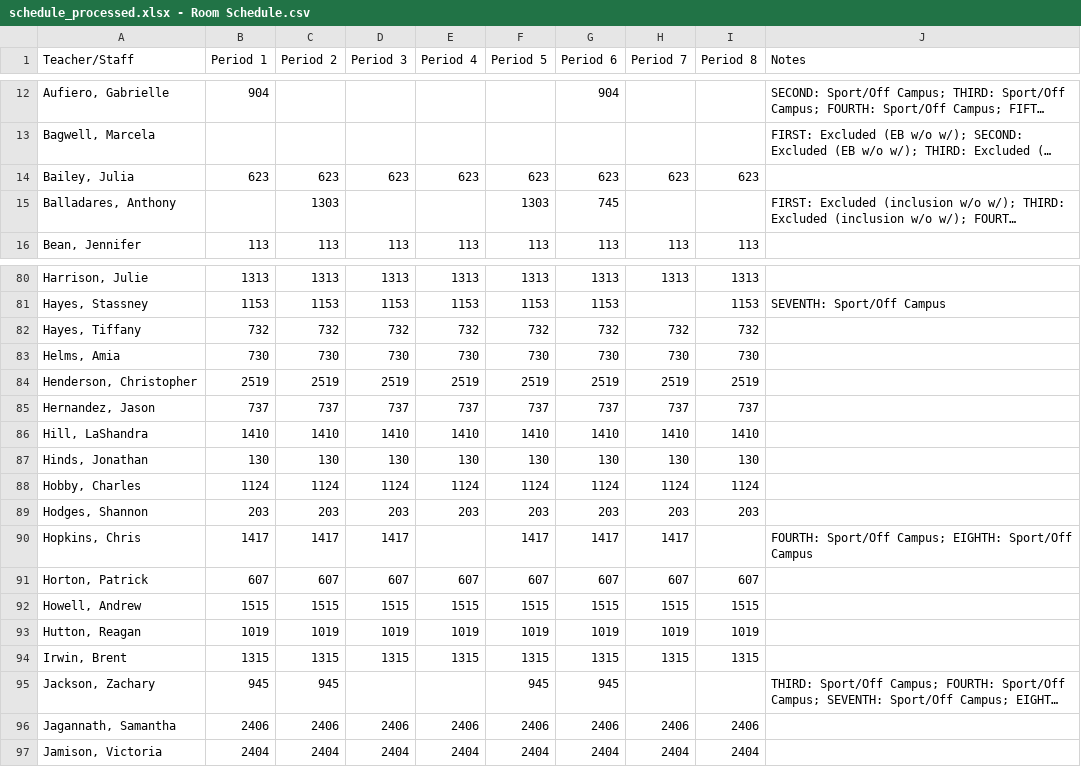
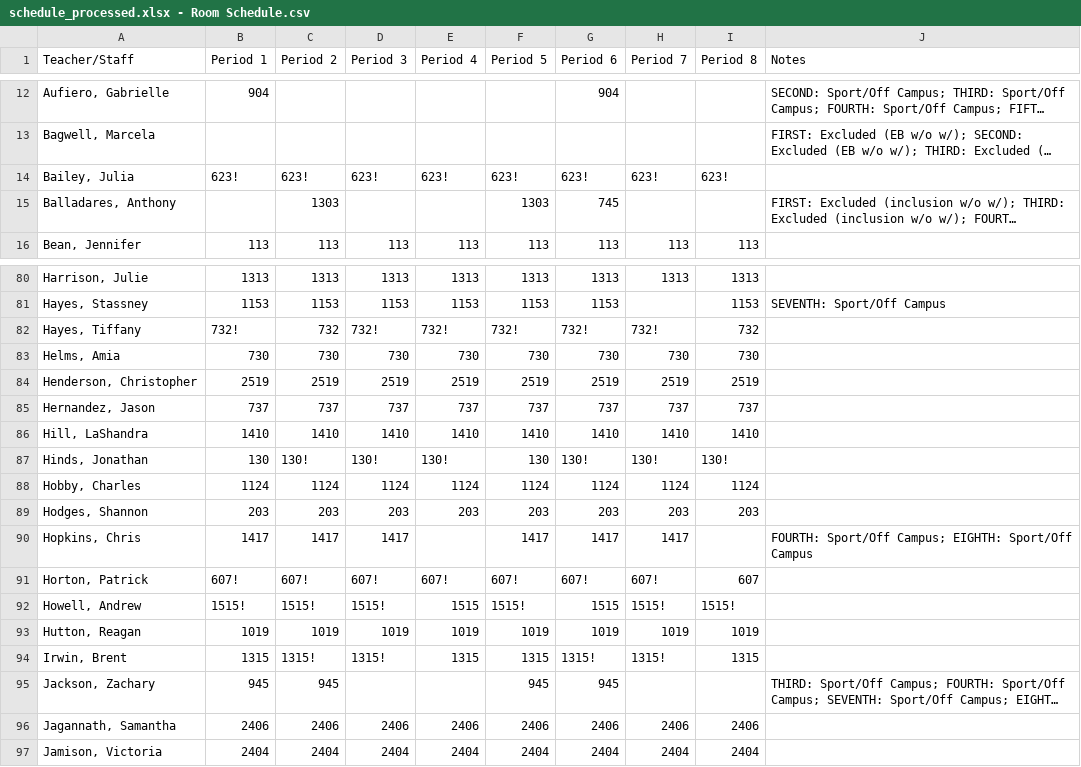
Before and after one commit to varun-b-nagaraj/rrhscoop-assets, a CSV file: check-out-page/schedule_processed.xlsx - Room Schedule.csv, drawn as a sheet; only a part is shown, gaps mark what is left out; long unchanged cells end in …; the diff covers the shown part only; the diff names each change by its address in the sheet, - before the commit and + after, or states it on an @@ line.

Commit message:
Move HAC prompt to address continue and enforce blocked CSV periods

```diff
--- a/check-out-page/schedule_processed.xlsx - Room Schedule.csv
+++ b/check-out-page/schedule_processed.xlsx - Room Schedule.csv
-B14 (Period 1): 623
+B14 (Period 1): 623!
-C14 (Period 2): 623
+C14 (Period 2): 623!
-D14 (Period 3): 623
+D14 (Period 3): 623!
-E14 (Period 4): 623
+E14 (Period 4): 623!
-F14 (Period 5): 623
+F14 (Period 5): 623!
-G14 (Period 6): 623
+G14 (Period 6): 623!
-H14 (Period 7): 623
+H14 (Period 7): 623!
-I14 (Period 8): 623
+I14 (Period 8): 623!
-B82 (Period 1): 732
+B82 (Period 1): 732!
-D82 (Period 3): 732
+D82 (Period 3): 732!
-E82 (Period 4): 732
+E82 (Period 4): 732!
-F82 (Period 5): 732
+F82 (Period 5): 732!
-G82 (Period 6): 732
+G82 (Period 6): 732!
-H82 (Period 7): 732
+H82 (Period 7): 732!
-C87 (Period 2): 130
+C87 (Period 2): 130!
-D87 (Period 3): 130
+D87 (Period 3): 130!
-E87 (Period 4): 130
+E87 (Period 4): 130!
-G87 (Period 6): 130
+G87 (Period 6): 130!
-H87 (Period 7): 130
+H87 (Period 7): 130!
-I87 (Period 8): 130
+I87 (Period 8): 130!
-B91 (Period 1): 607
+B91 (Period 1): 607!
-C91 (Period 2): 607
+C91 (Period 2): 607!
-D91 (Period 3): 607
+D91 (Period 3): 607!
-E91 (Period 4): 607
+E91 (Period 4): 607!
-F91 (Period 5): 607
+F91 (Period 5): 607!
-G91 (Period 6): 607
+G91 (Period 6): 607!
-H91 (Period 7): 607
+H91 (Period 7): 607!
-B92 (Period 1): 1515
+B92 (Period 1): 1515!
-C92 (Period 2): 1515
+C92 (Period 2): 1515!
-D92 (Period 3): 1515
+D92 (Period 3): 1515!
-F92 (Period 5): 1515
+F92 (Period 5): 1515!
-H92 (Period 7): 1515
+H92 (Period 7): 1515!
-I92 (Period 8): 1515
+I92 (Period 8): 1515!
-C94 (Period 2): 1315
+C94 (Period 2): 1315!
-D94 (Period 3): 1315
+D94 (Period 3): 1315!
-G94 (Period 6): 1315
+G94 (Period 6): 1315!
-H94 (Period 7): 1315
+H94 (Period 7): 1315!
```
Also changed, not shown: 135 edited cells elsewhere in this file, 1 other file.
